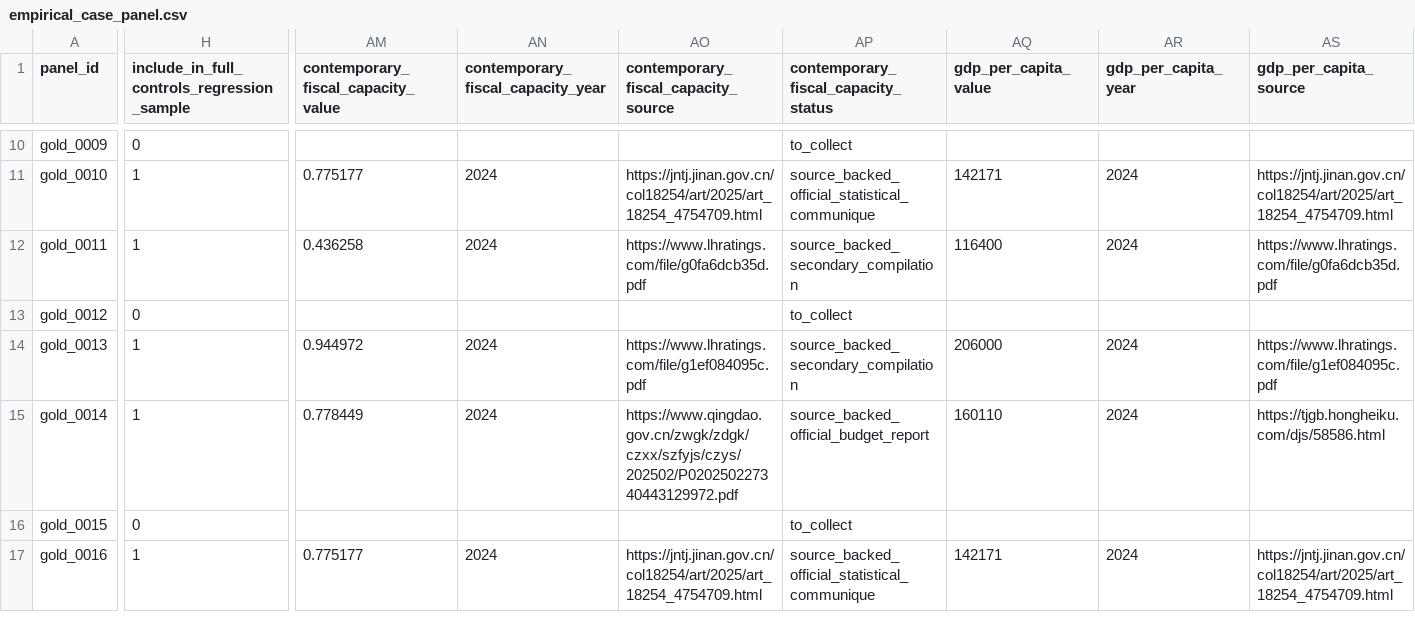
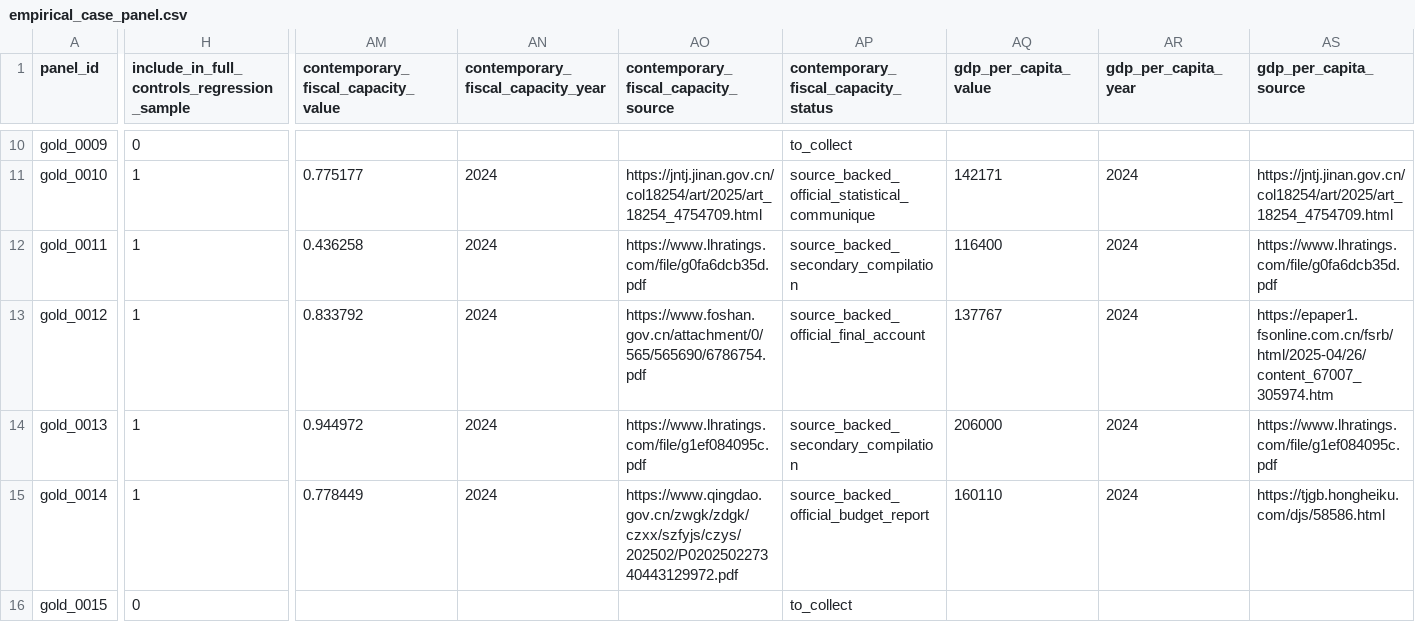
Before and after one commit to Shunyu1001/LGFV, a CSV file: data/analysis_inputs/empirical_case_panel.csv, drawn as a sheet; only a part is shown, gaps mark what is left out; the shorter side is filled out with more unchanged rows; the diff covers the shown part only; the diff names each change by its address in the sheet, - before the commit and + after, or states it on an @@ line.

```diff
--- a/data/analysis_inputs/empirical_case_panel.csv
+++ b/data/analysis_inputs/empirical_case_panel.csv
-H13: 0
+H13: 1
-AM13: (empty)
+AM13: 0.833792
-AN13: (empty)
+AN13: 2024
-AO13: (empty)
+AO13: https://www.foshan.gov.cn/attachment/0/565/565690/6786754.pdf
-AP13: to_collect
+AP13: source_backed_official_final_account
-AQ13 (gdp_per_capita_value): (empty)
+AQ13 (gdp_per_capita_value): 137767
-AR13 (gdp_per_capita_year): (empty)
+AR13 (gdp_per_capita_year): 2024
-AS13 (gdp_per_capita_source): (empty)
+AS13 (gdp_per_capita_source): https://epaper1.fsonline.com.cn/fsrb/html/2025-04/26/content_67007_305974.htm
```
Also changed, not shown: 13 edited cells elsewhere in this file, data/analysis_inputs/contemporary_city_controls.csv, data/analysis_inputs/contemporary_city_controls_source_backed.csv, 8 other files.
